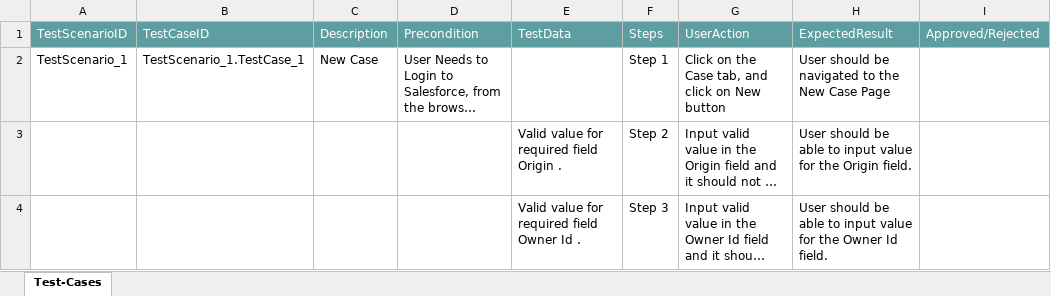
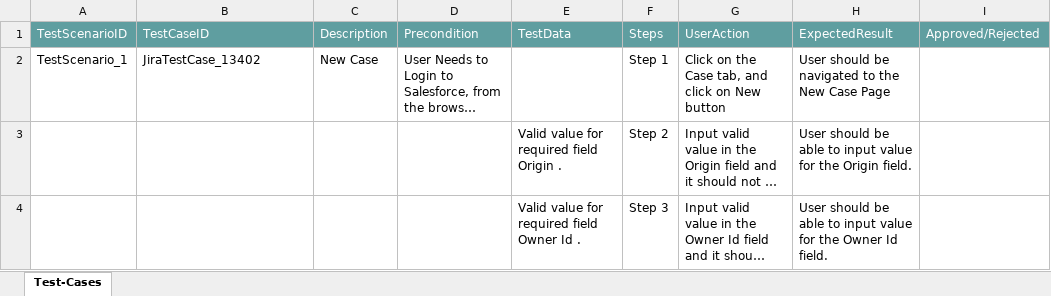
Before and after one commit to ShaikMohamedIrfan/Applicationtest, an Excel workbook: casetest.xlsx, sheet Test-Cases, drawn as a sheet; only a part is shown; long unchanged cells end in …; values as stored, in another font and other column widths than the file's, no borders; table styles not drawn; the diff names each change by its address in the sheet, - before the commit and + after, or states it on an @@ line.

Commit message:
Initial Commit for Verification of Test cases

```diff
--- a/casetest.xlsx (sheet Test-Cases)
+++ b/casetest.xlsx (sheet Test-Cases)
-B2: TestScenario_1.TestCase_1
+B2: JiraTestCase_13402
```
